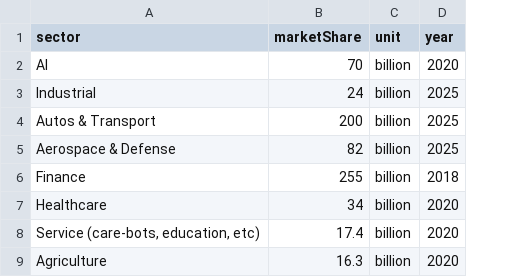
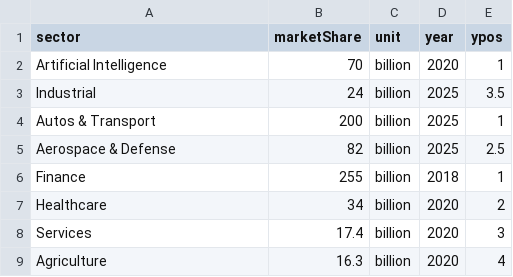
Before and after one commit to neuquen/neuquen.github.io, a CSV file: data/MarketShareData.csv, drawn as a sheet; the diff names each change by its address in the sheet, - before the commit and + after, or states it on an @@ line.

Commit message:
fixed market size and map visualizations

```diff
--- a/data/MarketShareData.csv
+++ b/data/MarketShareData.csv
+column E (ypos), rows 2-9: 1 | 3.5 | 1 | 2.5 | 1 | 2 | 3 | 4
-A2 (sector): AI
+A2 (sector): Artificial Intelligence
-A8 (sector): Service (care-bots, education, etc)
+A8 (sector): Services
```
Also changed, not shown: 6 other files.
